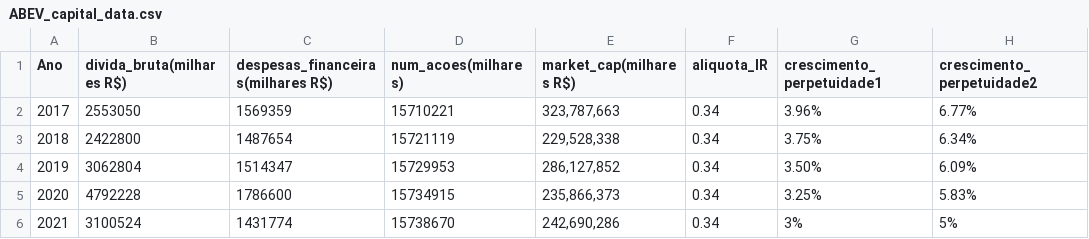
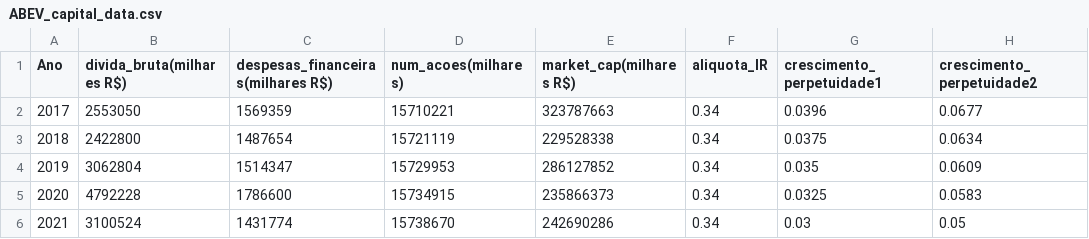
Before and after one commit to pedrogama/ValuationABEV3, a CSV file: ABEV_capital_data.csv, drawn as a sheet.

Commit message:
Update ABEV_capital_data.csv

```diff
--- a/ABEV_capital_data.csv
+++ b/ABEV_capital_data.csv
@@ -1,6 +1,6 @@
 Ano;divida_bruta(milhares R$);despesas_financeiras(milhares R$);num_acoes(milhares);market_cap(milhares R$);aliquota_IR;crescimento_perpetuidade1;crescimento_perpetuidade2
-2017;2553050;1569359;15710221;323,787,663;0.34;3.96%;6.77%
-2018;2422800;1487654;15721119;229,528,338;0.34;3.75%;6.34%
-2019;3062804;1514347;15729953;286,127,852;0.34;3.50%;6.09%
-2020;4792228;1786600;15734915;235,866,373;0.34;3.25%;5.83%
-2021;3100524;1431774;15738670;242,690,286;0.34;3%;5%
+2017;2553050;1569359;15710221;323787663;0.34;0.0396;0.0677
+2018;2422800;1487654;15721119;229528338;0.34;0.0375;0.0634
+2019;3062804;1514347;15729953;286127852;0.34;0.035;0.0609
+2020;4792228;1786600;15734915;235866373;0.34;0.0325;0.0583
+2021;3100524;1431774;15738670;242690286;0.34;0.03;0.05
```
